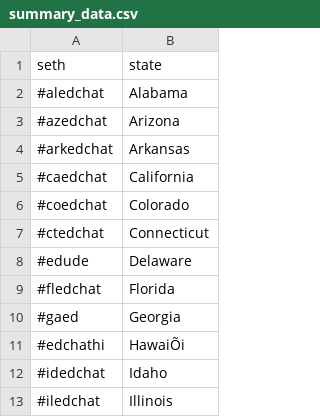
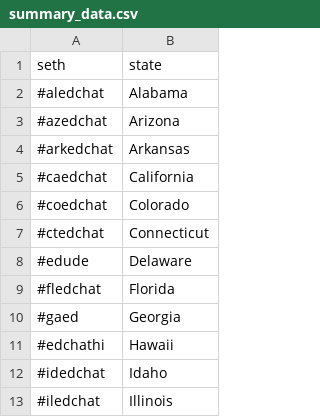
Before and after one commit to jrosen48/seths-policy, a CSV file: data-raw/summary_data.csv, drawn as a sheet; only a part is shown; the diff names each change by its address in the sheet, - before the commit and + after, or states it on an @@ line.

```diff
--- a/data-raw/summary_data.csv
+++ b/data-raw/summary_data.csv
-B11 (state): HawaiÕi
+B11 (state): Hawaii
```
Also changed, not shown: 5 other files.
